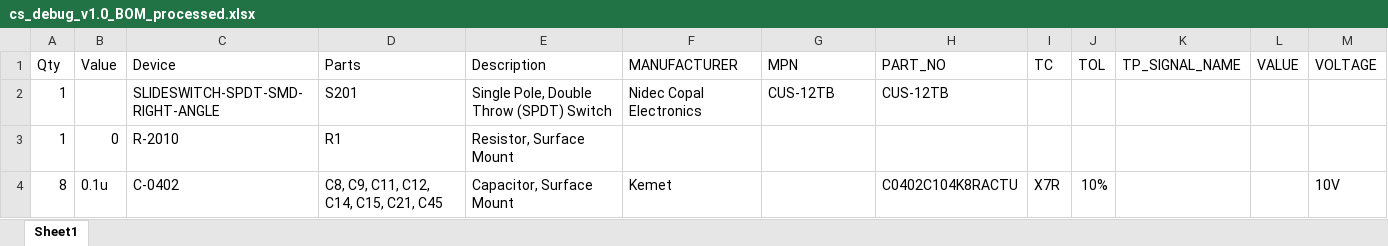
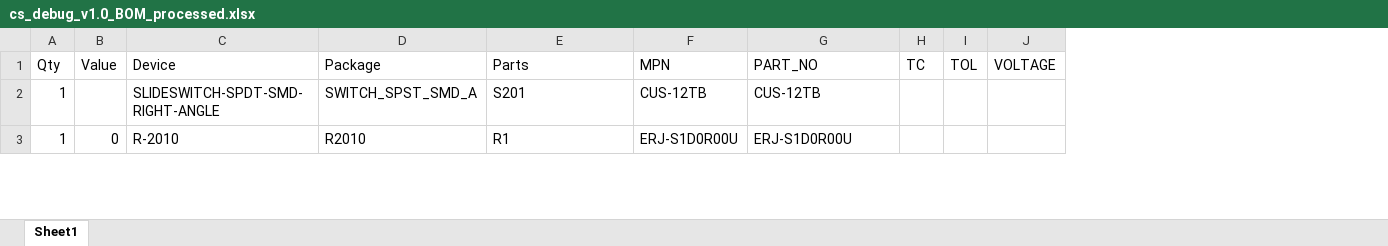
Before and after one commit to reesul/commonsense-hardware, an Excel workbook: debug/BoM/cs_debug_v1.0_BOM_processed.xlsx, sheet Sheet1, drawn as a sheet; only a part is shown; values as stored, in another font and other column widths than the file's, no borders; removed rows and columns are numbered as before the commit, all else as after; the diff covers the shown part only; the diff names each change by its address in the sheet, - before the commit and + after, or states it on an @@ line.

```diff
--- a/debug/BoM/cs_debug_v1.0_BOM_processed.xlsx (sheet Sheet1)
+++ b/debug/BoM/cs_debug_v1.0_BOM_processed.xlsx (sheet Sheet1)
+column D (Package), rows 2-3: SWITCH_SPST_SMD_A | R2010
-column E (Description), rows 2-3: Single Pole, Double Throw (SPDT) Switch | Resistor, Surface Mount
-column F (MANUFACTURER), row 2: Nidec Copal Electronics
-column K (TP_SIGNAL_NAME), empty
-column L (VALUE), empty
-F3 (MPN): (empty)
+F3 (MPN): ERJ-S1D0R00U
-G3 (PART_NO): (empty)
+G3 (PART_NO): ERJ-S1D0R00U
-row 4: 8 | 0.1u | C-0402 | C8, C9, C11, C12, C14, C15, C21, C45 | Capacitor, Surface Mount | Kemet |  | C0402C104K8RACTU | X7R | 10% |  |  | 10V
```
Also changed, not shown: 2 added rows, 1 removed row and 8 edited cells elsewhere in this sheet, 18 other files.
